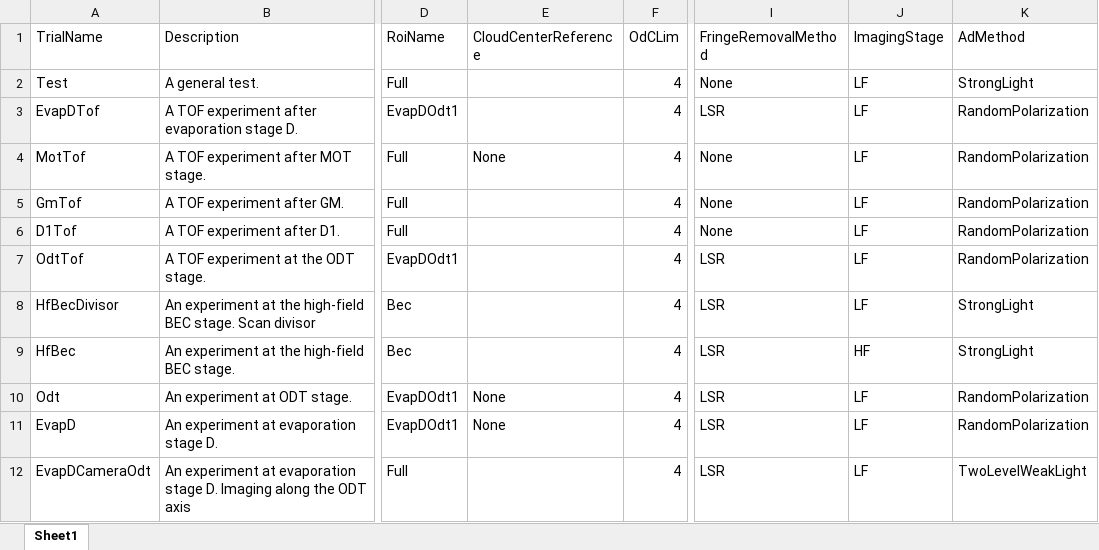
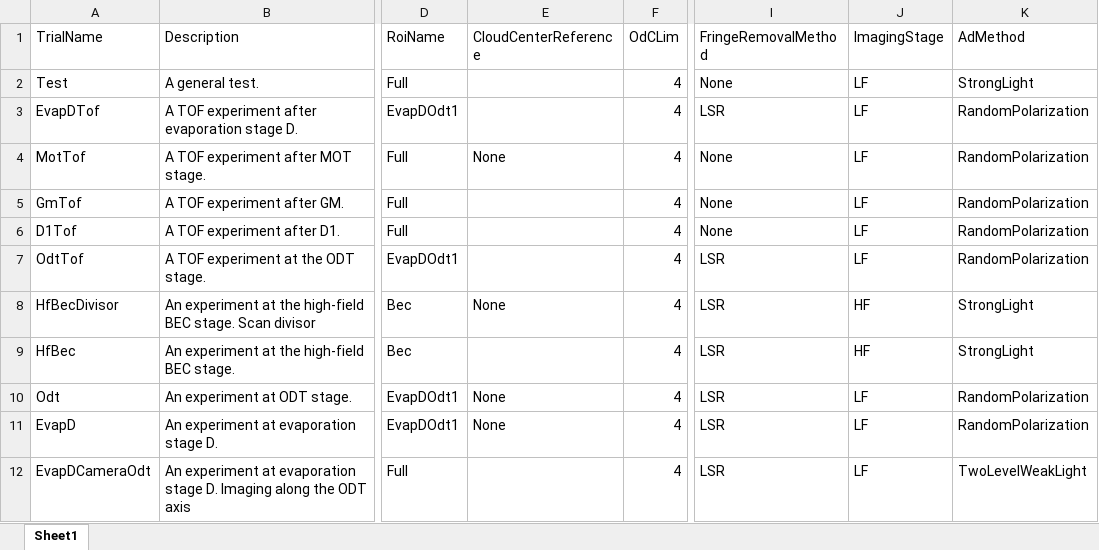
Before and after one commit to weldlabucsb/MuscleMuseum_Li, an Excel workbook: .config/becExpConfig/becExpType.csv.xlsx, sheet Sheet1, drawn as a sheet; only a part is shown, gaps mark what is left out; values as stored, in another font and other column widths than the file's, no borders; the diff names each change by its address in the sheet, - before the commit and + after, or states it on an @@ line.

```diff
--- a/.config/becExpConfig/becExpType.csv.xlsx (sheet Sheet1)
+++ b/.config/becExpConfig/becExpType.csv.xlsx (sheet Sheet1)
-E8 (CloudCenterReference): (empty)
+E8 (CloudCenterReference): None
-J8 (ImagingStage): LF
+J8 (ImagingStage): HF
```
Also changed, not shown: .config/becExpConfig/parameterUnit.csv.xlsx, 3 other files.
